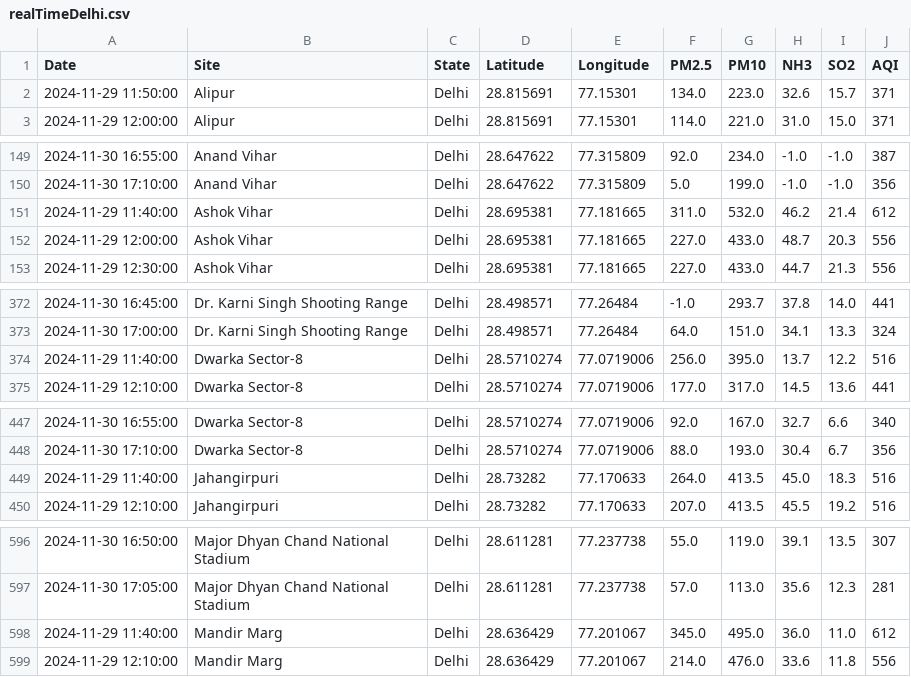
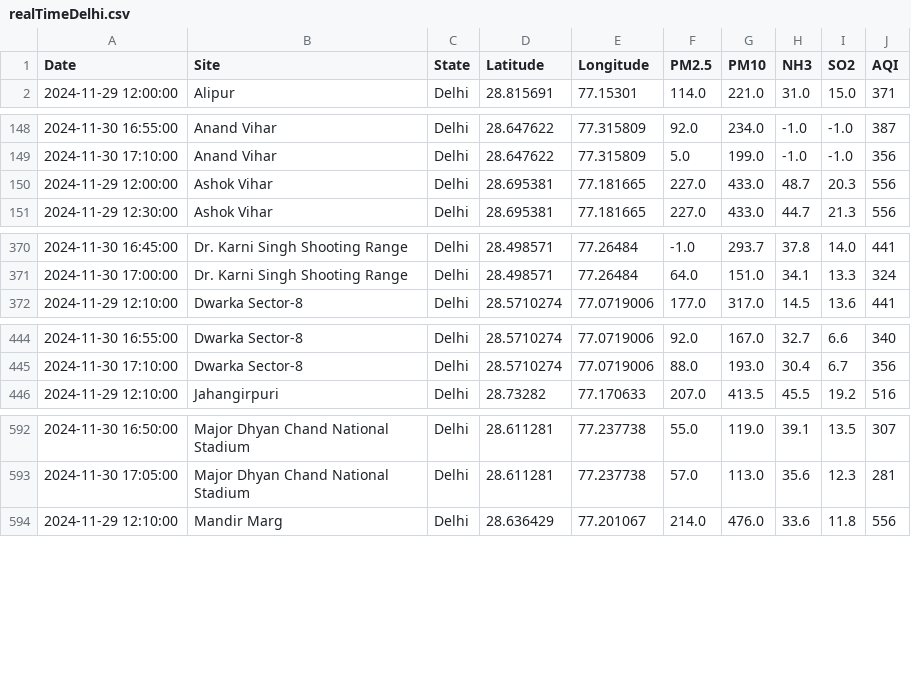
Before and after one commit to waitasecant/Air-Pollution-Dashboard, a CSV file: myApp/data/realTimeDelhi.csv, drawn as a sheet; only a part is shown, gaps mark what is left out; the diff covers the shown part only.

```diff
--- a/myApp/data/realTimeDelhi.csv
+++ b/myApp/data/realTimeDelhi.csv
@@ -1,3 +1,2 @@
 Date,Site,State,Latitude,Longitude,PM2.5,PM10,NH3,SO2,AQI
-2024-11-29 11:50:00,Alipur,Delhi,28.815691,77.15301,134.0,223.0,32.6,15.7,371
 2024-11-29 12:00:00,Alipur,Delhi,28.815691,77.15301,114.0,221.0,31.0,15.0,371
@@ -150,3 +149,2 @@ Date,Site,State,Latitude,Longitude,PM2.5,PM10,NH3,SO2,AQI
 2024-11-30 17:10:00,Anand Vihar,Delhi,28.647622,77.315809,5.0,199.0,-1.0,-1.0,356
-2024-11-29 11:40:00,Ashok Vihar,Delhi,28.695381,77.181665,311.0,532.0,46.2,21.4,612
 2024-11-29 12:00:00,Ashok Vihar,Delhi,28.695381,77.181665,227.0,433.0,48.7,20.3,556
@@ -373,3 +371,2 @@ Date,Site,State,Latitude,Longitude,PM2.5,PM10,NH3,SO2,AQI
 2024-11-30 17:00:00,Dr. Karni Singh Shooting Range,Delhi,28.498571,77.26484,64.0,151.0,34.1,13.3,324
-2024-11-29 11:40:00,Dwarka Sector-8,Delhi,28.5710274,77.0719006,256.0,395.0,13.7,12.2,516
 2024-11-29 12:10:00,Dwarka Sector-8,Delhi,28.5710274,77.0719006,177.0,317.0,14.5,13.6,441
@@ -448,3 +445,2 @@ Date,Site,State,Latitude,Longitude,PM2.5,PM10,NH3,SO2,AQI
 2024-11-30 17:10:00,Dwarka Sector-8,Delhi,28.5710274,77.0719006,88.0,193.0,30.4,6.7,356
-2024-11-29 11:40:00,Jahangirpuri,Delhi,28.73282,77.170633,264.0,413.5,45.0,18.3,516
 2024-11-29 12:10:00,Jahangirpuri,Delhi,28.73282,77.170633,207.0,413.5,45.5,19.2,516
@@ -597,3 +593,2 @@ Date,Site,State,Latitude,Longitude,PM2.5,PM10,NH3,SO2,AQI
 2024-11-30 17:05:00,Major Dhyan Chand National Stadium,Delhi,28.611281,77.237738,57.0,113.0,35.6,12.3,281
-2024-11-29 11:40:00,Mandir Marg,Delhi,28.636429,77.201067,345.0,495.0,36.0,11.0,612
 2024-11-29 12:10:00,Mandir Marg,Delhi,28.636429,77.201067,214.0,476.0,33.6,11.8,556
```
Also changed, not shown: 8 removed rows elsewhere in this file.
